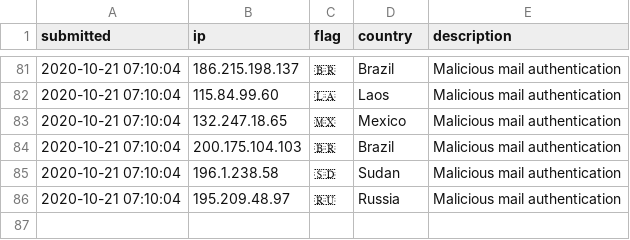
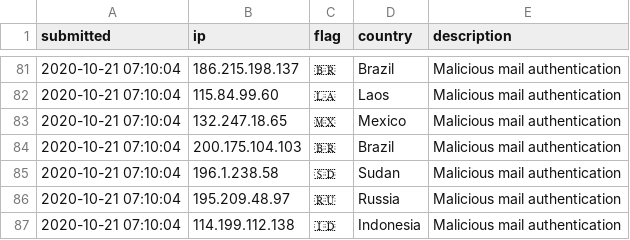
Before and after one commit to l-perrone/IoC, a CSV file: iplist.csv, drawn as a sheet; only a part is shown, gaps mark what is left out.

Commit message:
New IoC pushed.

```diff
--- a/iplist.csv
+++ b/iplist.csv
@@ -86 +86,2 @@ submitted, ip, flag, country, description
 2020-10-21 07:10:04, 195.209.48.97, 🇷🇺, Russia, Malicious mail authentication
+2020-10-21 07:10:04, 114.199.112.138, 🇮🇩, Indonesia, Malicious mail authentication
```
